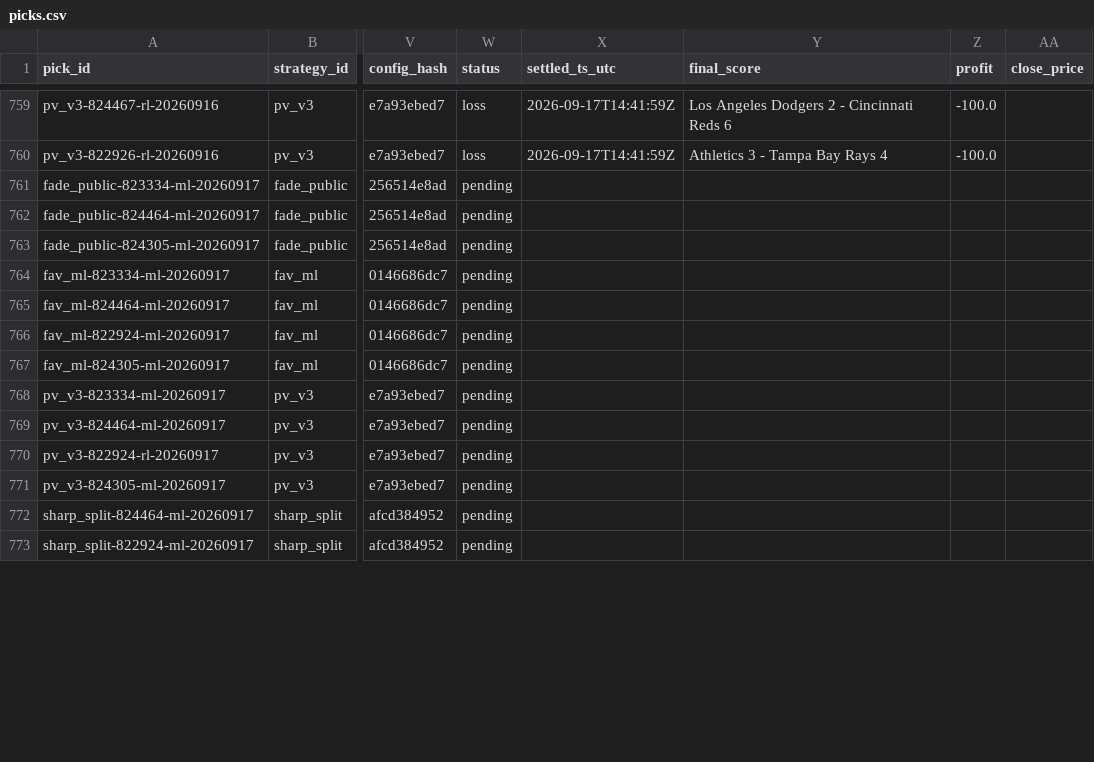
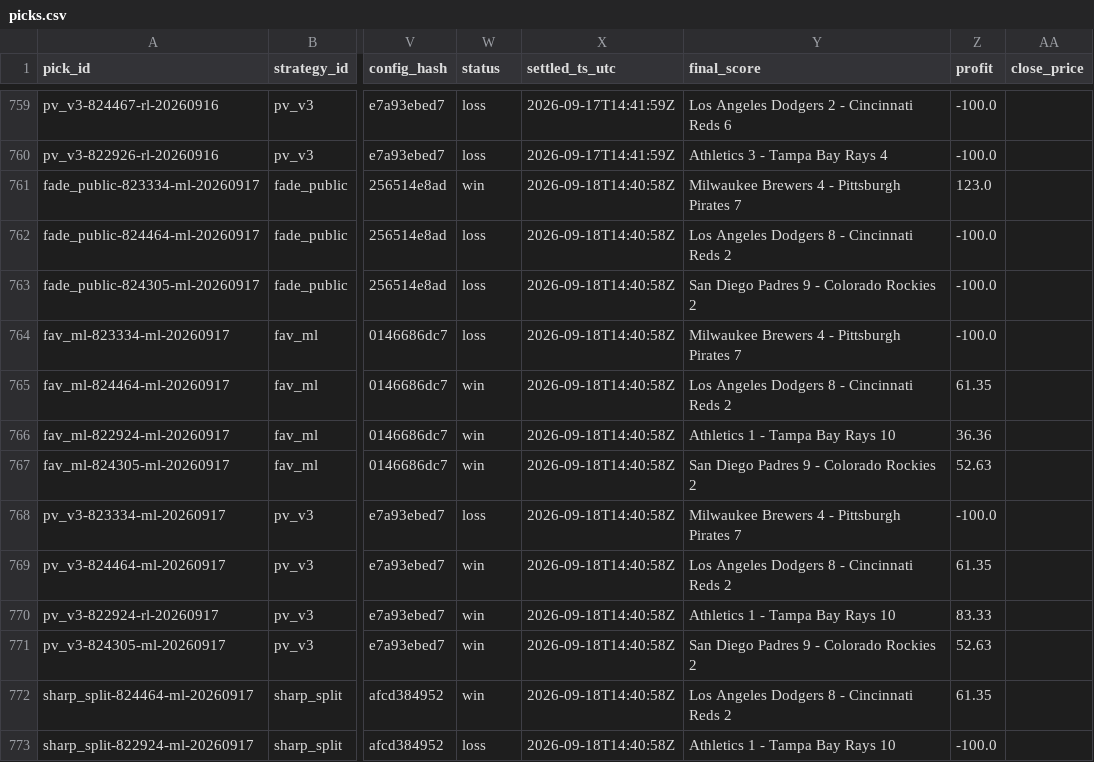
Before and after one commit to gitchrisqueen/panthera, a CSV file: data/picks/picks.csv, drawn as a sheet; only a part is shown, gaps mark what is left out; the diff covers the shown part only; the diff names each change by its address in the sheet, - before the commit and + after, or states it on an @@ line.

```diff
--- a/data/picks/picks.csv
+++ b/data/picks/picks.csv
-W761 (status): pending
+W761 (status): win
-X761:X773 (settled_ts_utc): (empty)
+X761:X773 (settled_ts_utc): 2026-09-18T14:40:58Z
-Y761 (final_score): (empty)
+Y761 (final_score): Milwaukee Brewers 4 - Pittsburgh Pirates 7
-Z761 (profit): (empty)
+Z761 (profit): 123.0
-W762:W764 (status): pending
+W762:W764 (status): loss
-Y762 (final_score): (empty)
+Y762 (final_score): Los Angeles Dodgers 8 - Cincinnati Reds 2
-Z762:Z764 (profit): (empty)
+Z762:Z764 (profit): -100.0
-Y763 (final_score): (empty)
+Y763 (final_score): San Diego Padres 9 - Colorado Rockies 2
-Y764 (final_score): (empty)
+Y764 (final_score): Milwaukee Brewers 4 - Pittsburgh Pirates 7
-W765:W767 (status): pending
+W765:W767 (status): win
-Y765 (final_score): (empty)
+Y765 (final_score): Los Angeles Dodgers 8 - Cincinnati Reds 2
-Z765 (profit): (empty)
+Z765 (profit): 61.35
-Y766 (final_score): (empty)
+Y766 (final_score): Athletics 1 - Tampa Bay Rays 10
-Z766 (profit): (empty)
+Z766 (profit): 36.36
-Y767 (final_score): (empty)
+Y767 (final_score): San Diego Padres 9 - Colorado Rockies 2
-Z767 (profit): (empty)
+Z767 (profit): 52.63
-W768 (status): pending
+W768 (status): loss
-Y768 (final_score): (empty)
+Y768 (final_score): Milwaukee Brewers 4 - Pittsburgh Pirates 7
-Z768 (profit): (empty)
+Z768 (profit): -100.0
-W769:W772 (status): pending
+W769:W772 (status): win
-Y769 (final_score): (empty)
+Y769 (final_score): Los Angeles Dodgers 8 - Cincinnati Reds 2
-Z769 (profit): (empty)
+Z769 (profit): 61.35
-Y770 (final_score): (empty)
+Y770 (final_score): Athletics 1 - Tampa Bay Rays 10
-Z770 (profit): (empty)
+Z770 (profit): 83.33
-Y771 (final_score): (empty)
+Y771 (final_score): San Diego Padres 9 - Colorado Rockies 2
-Z771 (profit): (empty)
+Z771 (profit): 52.63
-Y772 (final_score): (empty)
+Y772 (final_score): Los Angeles Dodgers 8 - Cincinnati Reds 2
-Z772 (profit): (empty)
+Z772 (profit): 61.35
-W773 (status): pending
+W773 (status): loss
-Y773 (final_score): (empty)
+Y773 (final_score): Athletics 1 - Tampa Bay Rays 10
-Z773 (profit): (empty)
+Z773 (profit): -100.0
```
Also changed, not shown: 62 edited cells elsewhere in this file, data/games/games.csv, data/odds/credit_log.csv, 7 other files.
